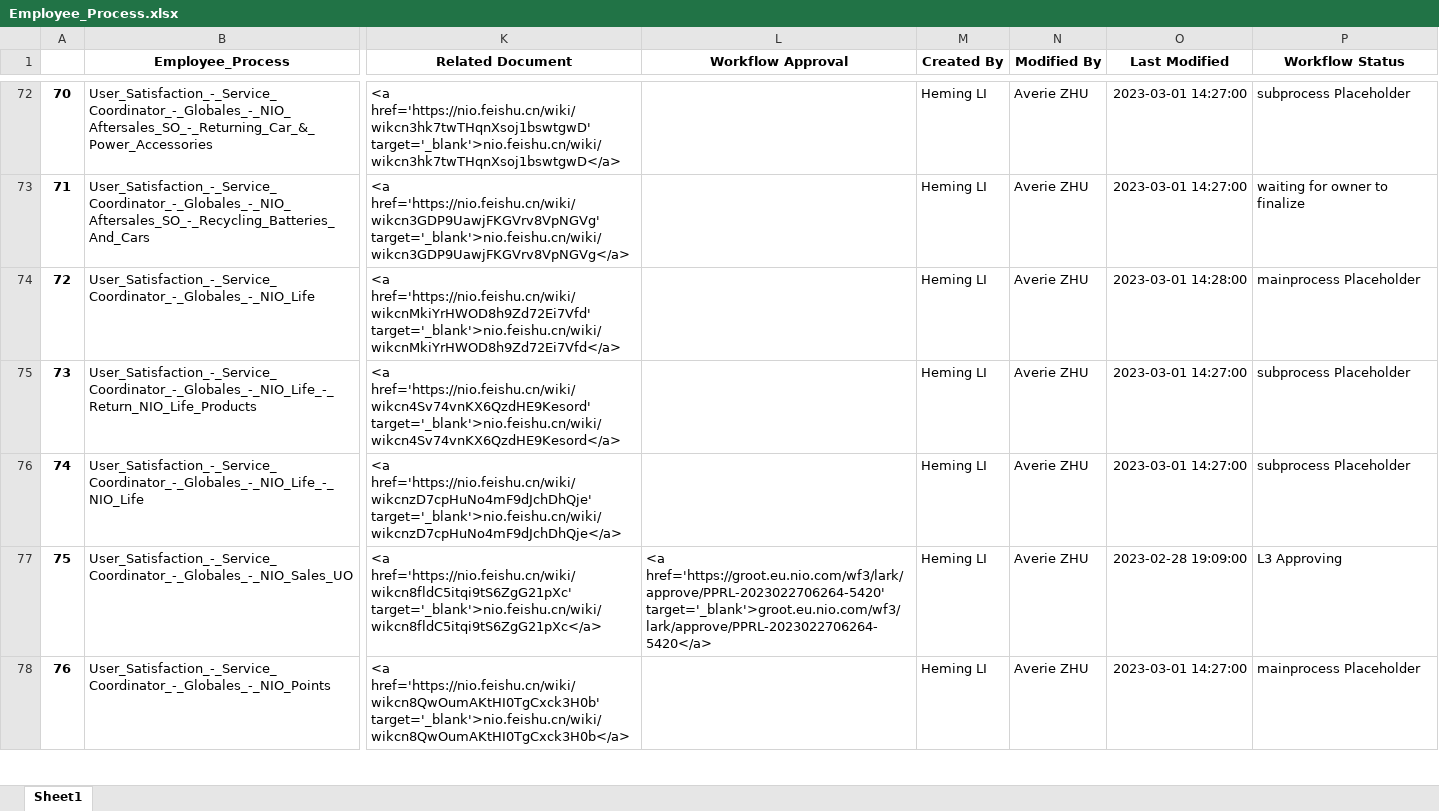
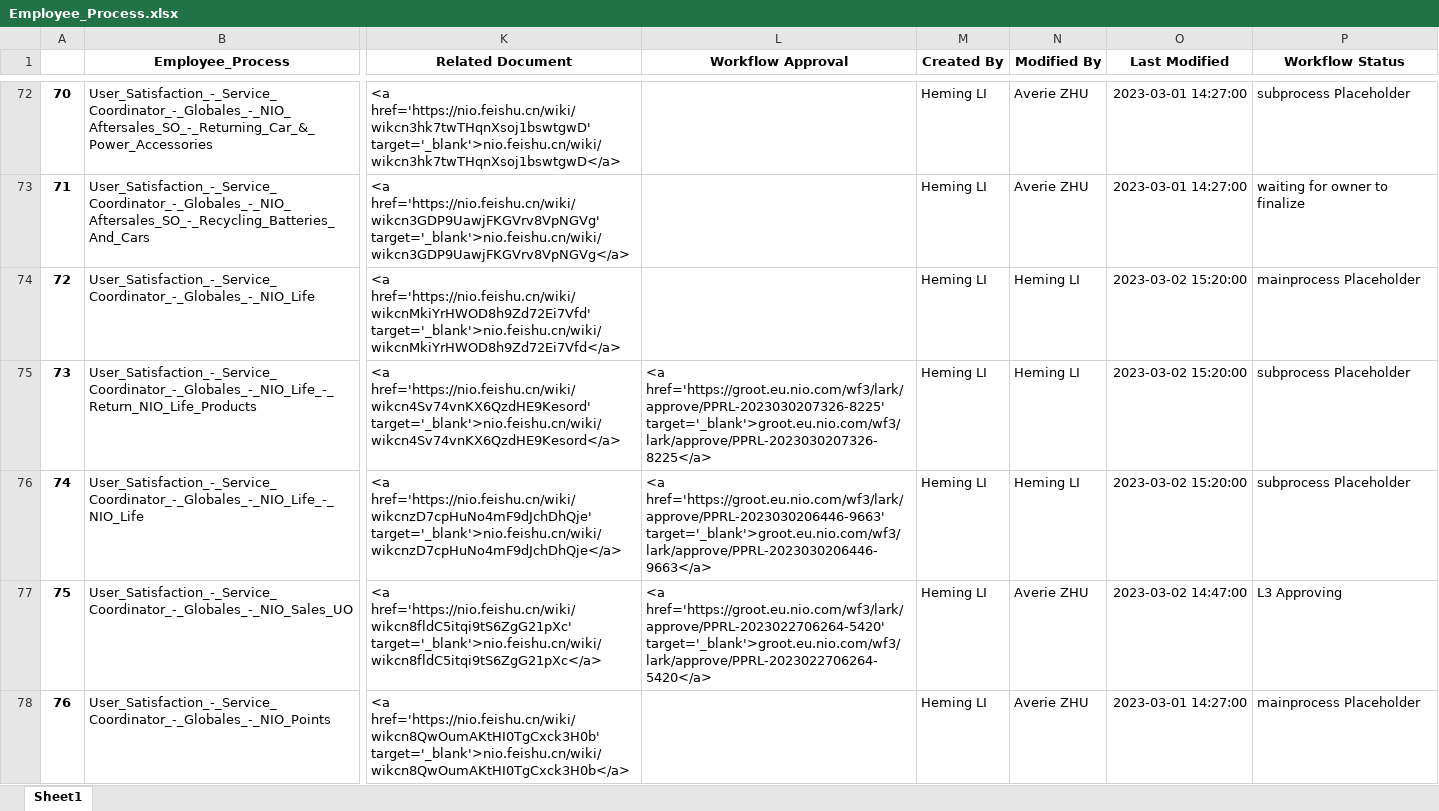
Before and after one commit to unforgiven1990/mc2, an Excel workbook: helper/Employee_Process.xlsx, sheet Sheet1, drawn as a sheet; only a part is shown, gaps mark what is left out; values as stored, in another font and other column widths than the file's, no borders; the diff covers the shown part only; the diff names each change by its address in the sheet, - before the commit and + after, or states it on an @@ line.

```diff
--- a/helper/Employee_Process.xlsx (sheet Sheet1)
+++ b/helper/Employee_Process.xlsx (sheet Sheet1)
-N74:N76 (Modified By): Averie ZHU
+N74:N76 (Modified By): Heming LI
-O74 (Last Modified): 2023-03-01 14:28:00
+O74 (Last Modified): 2023-03-02 15:20:00
-L75 (Workflow Approval): (empty)
+L75 (Workflow Approval): <a href='https://groot.eu.nio.com/wf3/lark/approve/PPRL-2023030207326-8225' target='_blank'>groot.eu.nio.com/wf3/lark/approve/PPRL-2023030207326-8225</a>
-O75:O76 (Last Modified): 2023-03-01 14:27:00
+O75:O76 (Last Modified): 2023-03-02 15:20:00
-L76 (Workflow Approval): (empty)
+L76 (Workflow Approval): <a href='https://groot.eu.nio.com/wf3/lark/approve/PPRL-2023030206446-9663' target='_blank'>groot.eu.nio.com/wf3/lark/approve/PPRL-2023030206446-9663</a>
-O77 (Last Modified): 2023-02-28 19:09:00
+O77 (Last Modified): 2023-03-02 14:47:00
```
Also changed, not shown: 2 added rows and 37 edited cells elsewhere in this sheet, helper/Role.xlsx, helper/System.xlsx, 44 other files.
